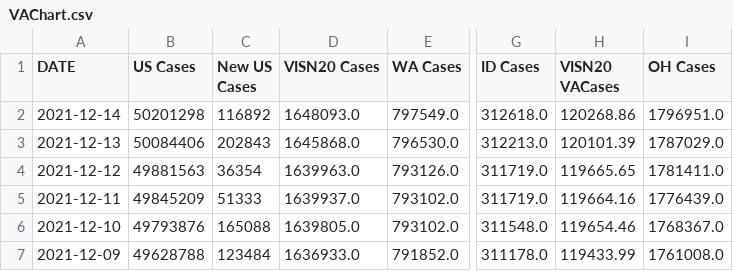
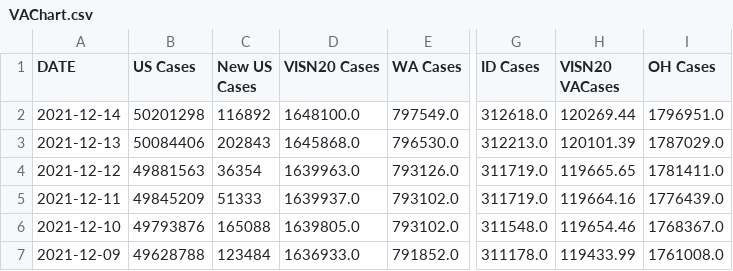
Before and after one commit to Sharma6614/VACCTTest, a CSV file: VAChart.csv, drawn as a sheet; only a part is shown, gaps mark what is left out; the diff names each change by its address in the sheet, - before the commit and + after, or states it on an @@ line.

```diff
--- a/VAChart.csv
+++ b/VAChart.csv
-D2 (VISN20 Cases): 1648093.0
+D2 (VISN20 Cases): 1648100.0
-H2 (VISN20 VACases): 120268.86
+H2 (VISN20 VACases): 120269.44
```
Also changed, not shown: CCTVAChart2.csv, CountyVACOVID.csv.
